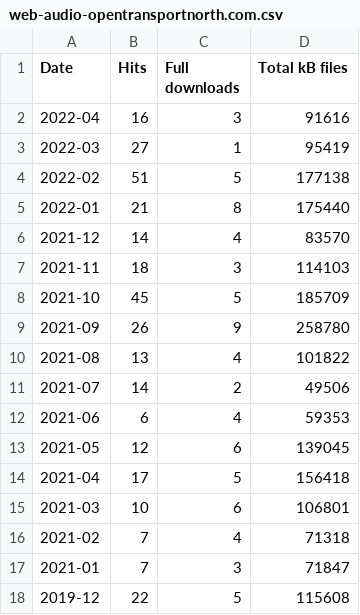
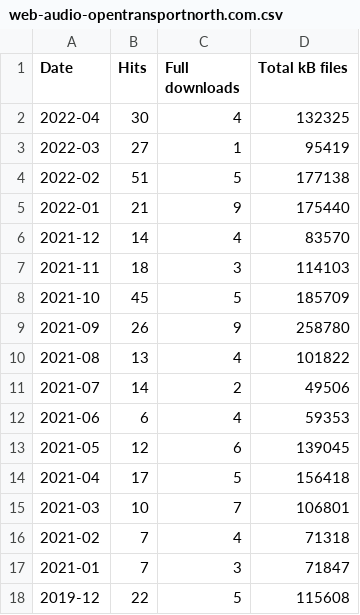
Before and after one commit to open-innovations/dashboard, a CSV file: data/web-audio-opentransportnorth.com.csv, drawn as a sheet; only a part is shown.

```diff
--- a/data/web-audio-opentransportnorth.com.csv
+++ b/data/web-audio-opentransportnorth.com.csv
@@ -1,6 +1,6 @@
 Date,Hits,Full downloads,Total kB files
-2022-04,16,3,91616
+2022-04,30,4,132325
 2022-03,27,1,95419
 2022-02,51,5,177138
-2022-01,21,8,175440
+2022-01,21,9,175440
 2021-12,14,4,83570
@@ -14,3 +14,3 @@ Date,Hits,Full downloads,Total kB files
 2021-04,17,5,156418
-2021-03,10,6,106801
+2021-03,10,7,106801
 2021-02,7,4,71318
```
Also changed, not shown: data/web-mapper.odileeds.org.csv, data/web-open-innovations.org.csv, 1 other file.
